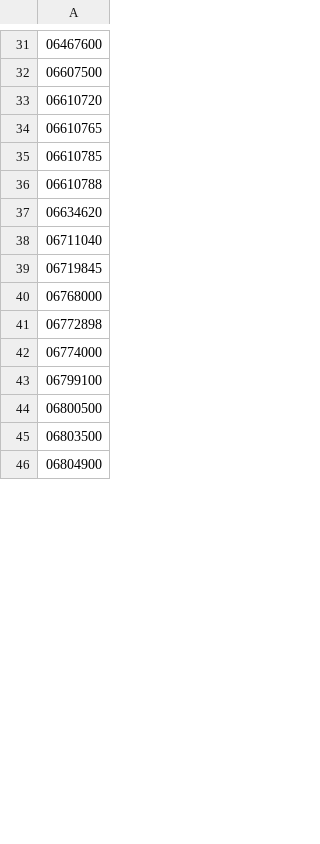
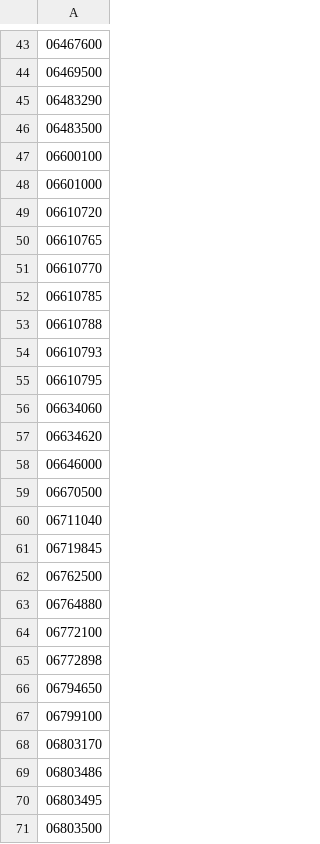
Before and after one commit to connorjsmith28/Flood-Forecasting, a CSV file: elt/transformation/seeds/filtered_site_ids.csv, drawn as a sheet; only a part is shown, gaps mark what is left out; the shorter side is filled out with more unchanged rows; addresses are those after the commit; the diff covers the shown part only; the diff names each change by its address in the sheet, - before the commit and + after, or states it on an @@ line.

Commit message:
Clean sentinel values and update filtered site list

```diff
--- a/elt/transformation/seeds/filtered_site_ids.csv
+++ b/elt/transformation/seeds/filtered_site_ids.csv
-A44: 06607500
+A44: 06469500
+row 45: 06483290
+row 46: 06483500
+row 47: 06600100
+row 48: 06601000
+row 51: 06610770
+row 54: 06610793
+row 55: 06610795
+row 56: 06634060
+row 58: 06646000
+row 59: 06670500
-A62: 06768000
+A62: 06762500
+row 63: 06764880
+row 64: 06772100
-A66: 06774000
+A66: 06794650
-A68: 06800500
+A68: 06803170
+row 69: 06803486
+row 70: 06803495
```
Also changed, not shown: 102 added rows, 11 removed rows and 17 edited cells elsewhere in this file, 2 other files.
